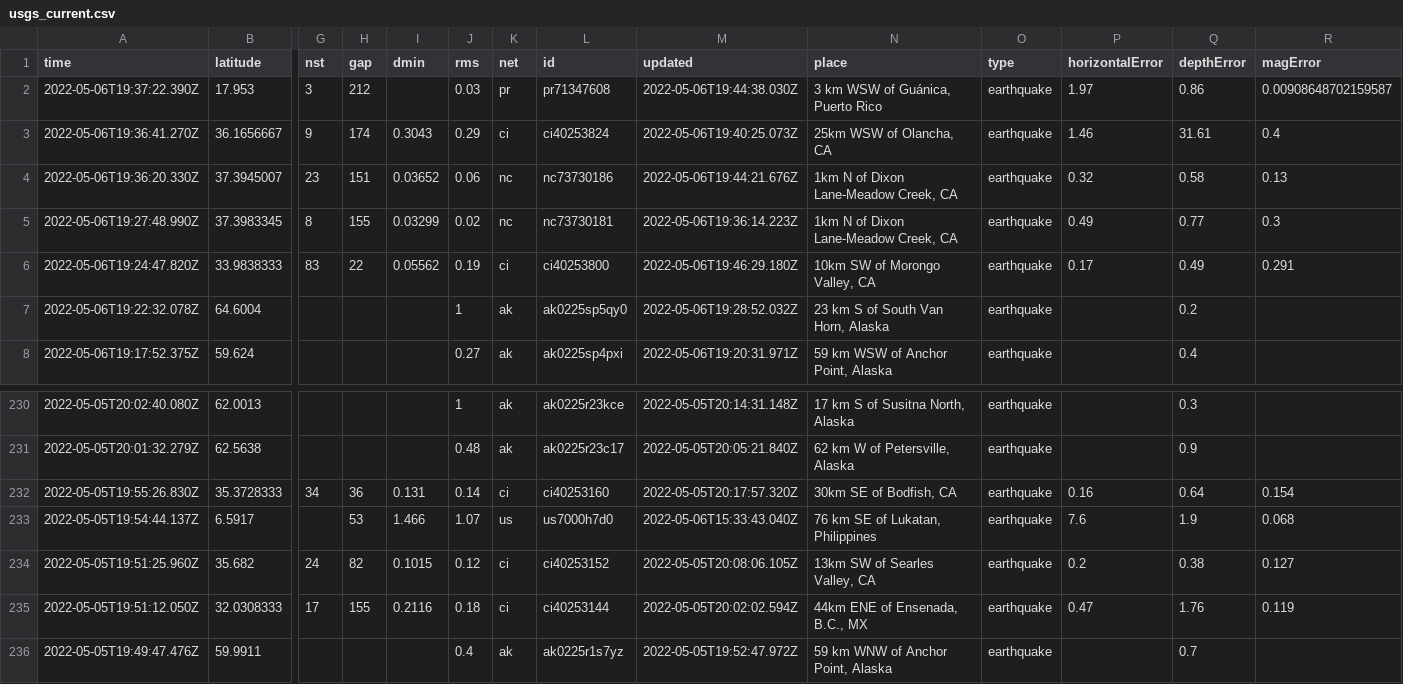
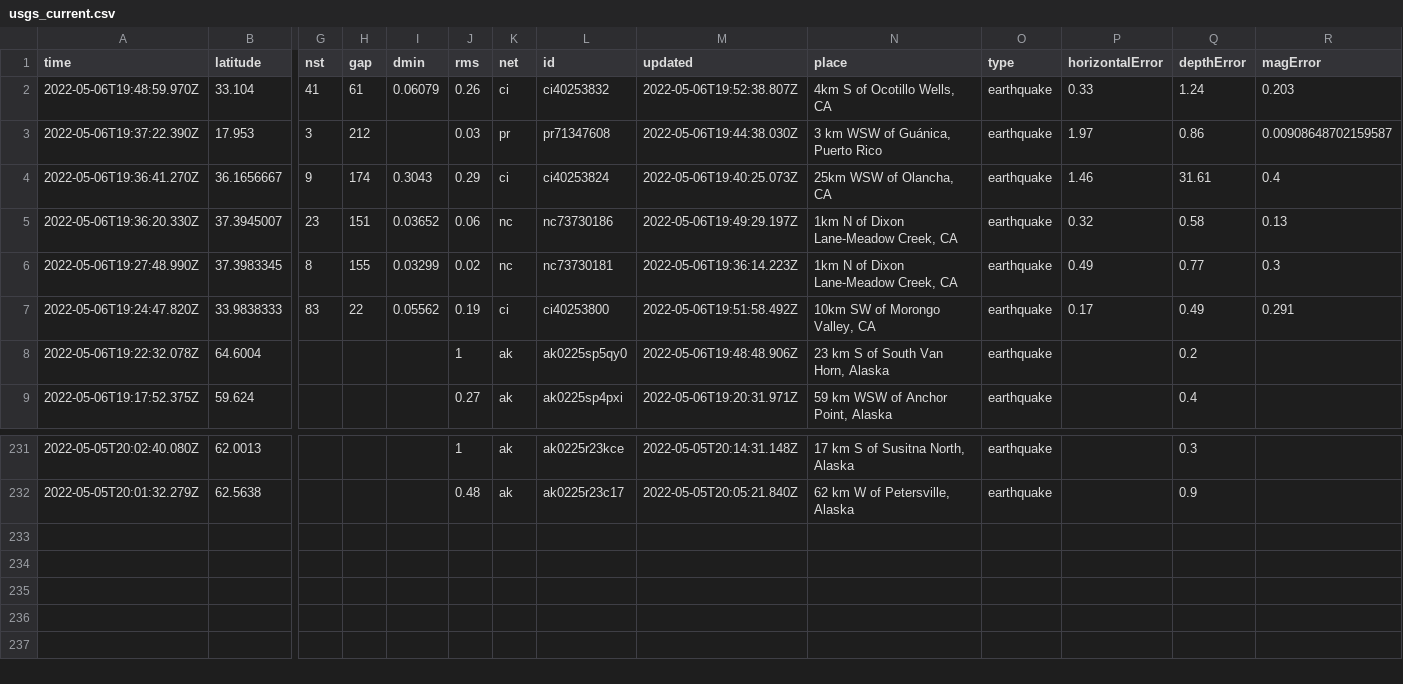
Before and after one commit to lizmurray3/my-data-robot, a CSV file: usgs_current.csv, drawn as a sheet; only a part is shown, gaps mark what is left out; removed rows and columns are numbered as before the commit, all else as after; rows hold the shown columns only; the diff names each change by its address in the sheet, - before the commit and + after, or states it on an @@ line.

```diff
--- a/usgs_current.csv
+++ b/usgs_current.csv
+row 2: 2022-05-06T19:48:59.970Z | 33.104 | 41 | 61 | 0.06079 | 0.26 | ci | ci40253832 | 2022-05-06T19:52:38.807Z | 4km S of Ocotillo Wells, CA | earthquake | 0.33 | 1.24 | 0.203
-M5 (updated): 2022-05-06T19:44:21.676Z
+M5 (updated): 2022-05-06T19:49:29.197Z
-M7 (updated): 2022-05-06T19:46:29.180Z
+M7 (updated): 2022-05-06T19:51:58.492Z
-M8 (updated): 2022-05-06T19:28:52.032Z
+M8 (updated): 2022-05-06T19:48:48.906Z
-row 232: 2022-05-05T19:55:26.830Z | 35.3728333 | 34 | 36 | 0.131 | 0.14 | ci | ci40253160 | 2022-05-05T20:17:57.320Z | 30km SE of Bodfish, CA | earthquake | 0.16 | 0.64 | 0.154
-row 233: 2022-05-05T19:54:44.137Z | 6.5917 |  | 53 | 1.466 | 1.07 | us | us7000h7d0 | 2022-05-06T15:33:43.040Z | 76 km SE of Lukatan, Philippines | earthquake | 7.6 | 1.9 | 0.068
-row 234: 2022-05-05T19:51:25.960Z | 35.682 | 24 | 82 | 0.1015 | 0.12 | ci | ci40253152 | 2022-05-05T20:08:06.105Z | 13km SW of Searles Valley, CA | earthquake | 0.2 | 0.38 | 0.127
-row 235: 2022-05-05T19:51:12.050Z | 32.0308333 | 17 | 155 | 0.2116 | 0.18 | ci | ci40253144 | 2022-05-05T20:02:02.594Z | 44km ENE of Ensenada, B.C., MX | earthquake | 0.47 | 1.76 | 0.119
-row 236: 2022-05-05T19:49:47.476Z | 59.9911 |  |  |  | 0.4 | ak | ak0225r1s7yz | 2022-05-05T19:52:47.972Z | 59 km WNW of Anchor Point, Alaska | earthquake |  | 0.7
```
